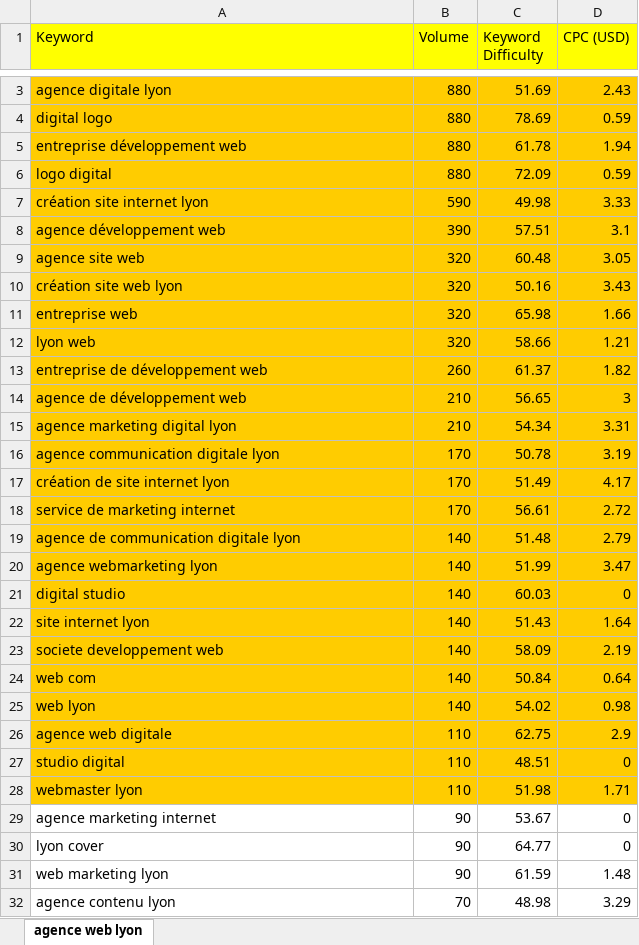
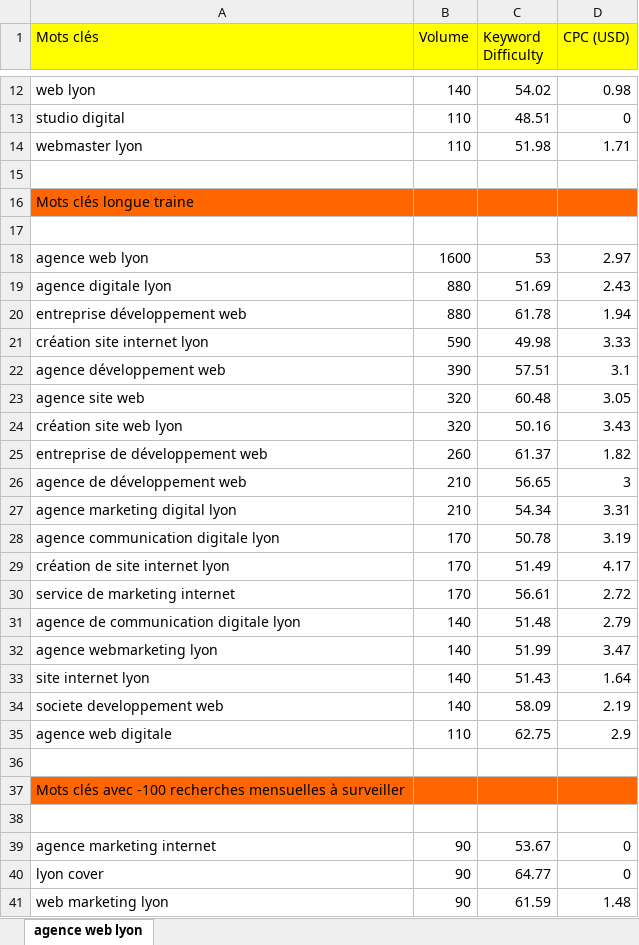
Before and after one commit to Arrymane/LACHOUETTEAGENCE-SEO, an Excel workbook: agence_web_lyon-phrase_related-fr.xlsx, sheet agence web lyon, drawn as a sheet; only a part is shown, gaps mark what is left out; the shorter side is filled out with more unchanged rows; values as stored, in another font and other column widths than the file's, no borders; addresses are those after the commit; the diff covers the shown part only; the diff names each change by its address in the sheet, - before the commit and + after, or states it on an @@ line.

Commit message:
seo keyword

```diff
--- a/agence_web_lyon-phrase_related-fr.xlsx (sheet agence web lyon)
+++ b/agence_web_lyon-phrase_related-fr.xlsx (sheet agence web lyon)
-A1: Keyword
+A1: Mots clés
@@ row 25 moved to row 12: web lyon @@
+row 13: studio digital | 110 | 48.51 | 0
+row 14: webmaster lyon | 110 | 51.98 | 1.71
+row 15: (empty)
+row 16: Mots clés longue traine
+row 17: (empty)
+row 18: agence web lyon | 1600 | 53 | 2.97
-A19:D19 fill: #FFCC00
+A19:D19 fill: none
@@ row 4 moved to row 6: digital logo @@
-A20:D20 fill: #FFCC00
+A20:D20 fill: none
@@ row 6 moved to row 7: logo digital @@
-A21:D24 fill: #FFCC00
+A21:D24 fill: none
@@ row 11 moved to row 8: entreprise web @@
@@ row 12 moved to row 9: lyon web @@
-A25:D32 fill: #FFCC00
+A25:D32 fill: none
@@ row 21 moved to row 10: digital studio @@
-A33:D34 fill: #FFCC00
+A33:D34 fill: none
@@ row 24 moved to row 11: web com @@
-A35:D36 fill: #FFCC00
+A35:D36 fill: none
-row 36: studio digital | 110 | 48.51 | 0
+row 36: (empty)
+row 37: Mots clés avec -100 recherches mensuelles à surveiller
-row 38: webmaster lyon | 110 | 51.98 | 1.71
+row 38: (empty)
-A38:D38 fill: #FFCC00
+A38:D38 fill: none
```
Also changed, not shown: 3 added rows and cell formats elsewhere in this sheet, 1 other file.
